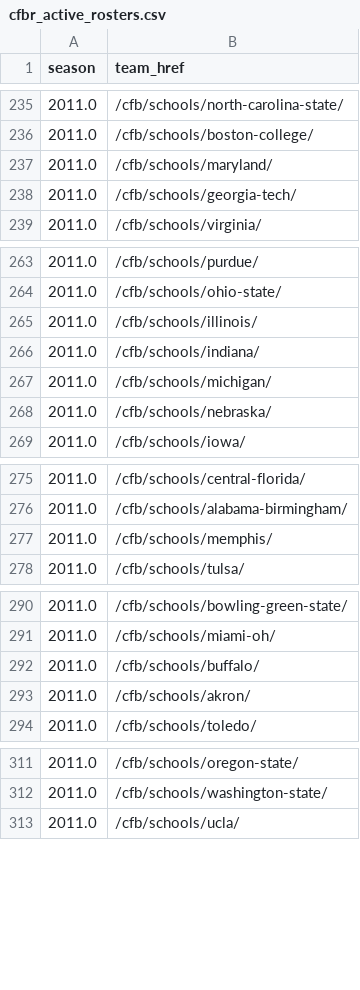
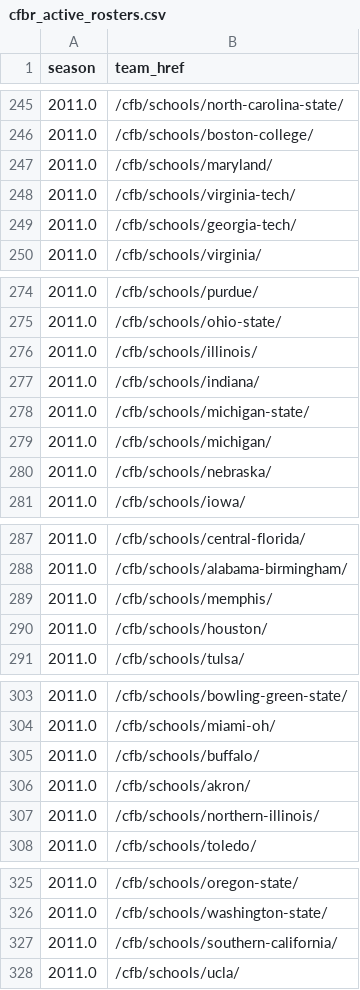
Before and after one commit to wessonmo/ncaa_fb, a CSV file: cfbr_scrape/csv/cfbr_active_rosters.csv, drawn as a sheet; only a part is shown, gaps mark what is left out; the diff covers the shown part only.

```diff
--- a/cfbr_scrape/csv/cfbr_active_rosters.csv
+++ b/cfbr_scrape/csv/cfbr_active_rosters.csv
@@ -237,2 +247,3 @@ season,team_href
 2011.0,/cfb/schools/maryland/
+2011.0,/cfb/schools/virginia-tech/
 2011.0,/cfb/schools/georgia-tech/
@@ -266,2 +277,3 @@ season,team_href
 2011.0,/cfb/schools/indiana/
+2011.0,/cfb/schools/michigan-state/
 2011.0,/cfb/schools/michigan/
@@ -277,2 +289,3 @@ season,team_href
 2011.0,/cfb/schools/memphis/
+2011.0,/cfb/schools/houston/
 2011.0,/cfb/schools/tulsa/
@@ -293,2 +306,3 @@ season,team_href
 2011.0,/cfb/schools/akron/
+2011.0,/cfb/schools/northern-illinois/
 2011.0,/cfb/schools/toledo/
@@ -312,2 +326,3 @@ season,team_href
 2011.0,/cfb/schools/washington-state/
+2011.0,/cfb/schools/southern-california/
 2011.0,/cfb/schools/ucla/
```
Also changed, not shown: 55 added rows elsewhere in this file, 1 other file.
